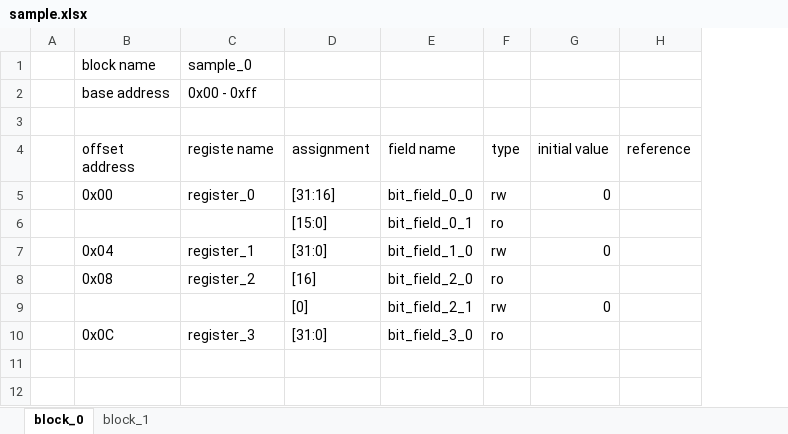
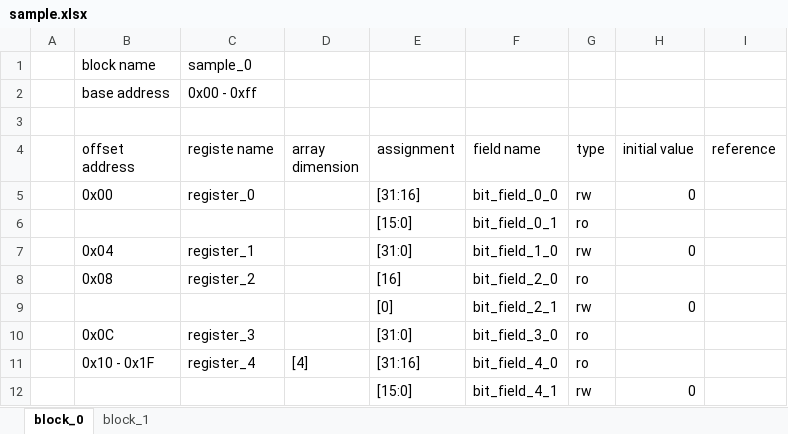
Before and after one commit to taichi-ishitani/rggen, an Excel workbook: sample/sample.xlsx, sheet block_0, drawn as a sheet; values as stored, in another font and other column widths than the file's, no borders; the diff names each change by its address in the sheet, - before the commit and + after, or states it on an @@ line.

Commit message:
register/array.rb使用を前提にするように変更

```diff
--- a/sample/sample.xlsx (sheet block_0)
+++ b/sample/sample.xlsx (sheet block_0)
+column D (array dimension), empty
+row 11:  | 0x10 - 0x1F | register_4 | [4] | [31:16] | bit_field_4_0 | ro
+row 12:  |  |  |  | [15:0] | bit_field_4_1 | rw | 0
```
Also changed, not shown: sheet block_1, 27 other files.
